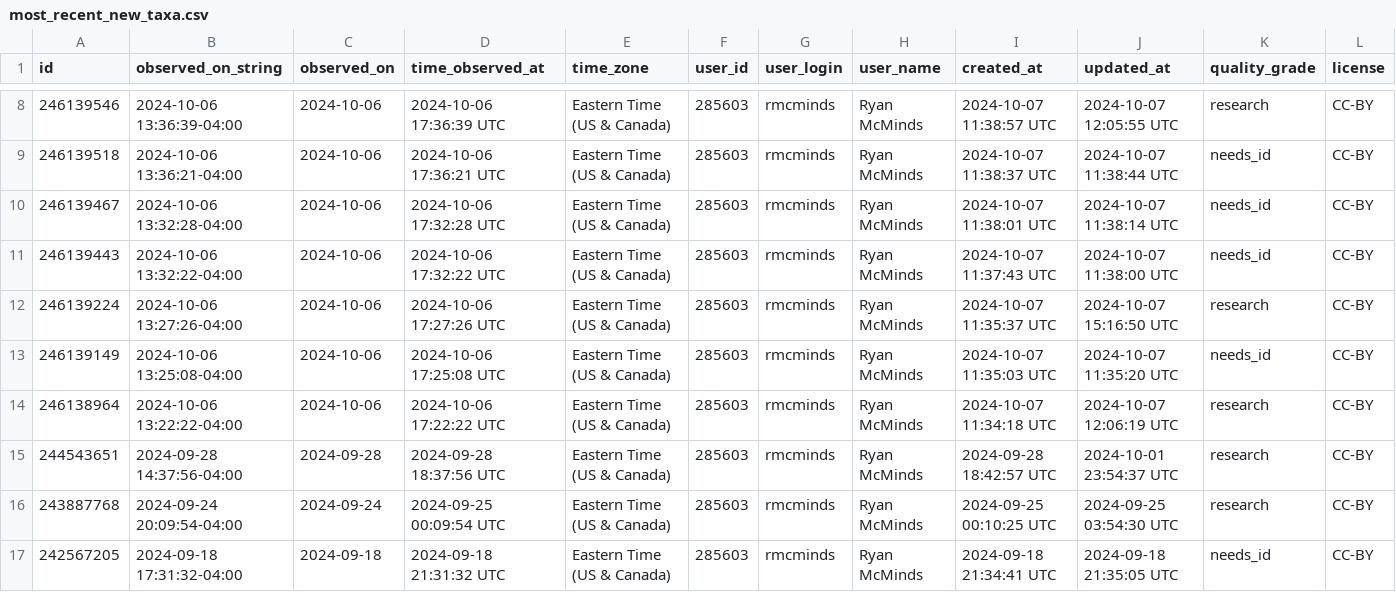
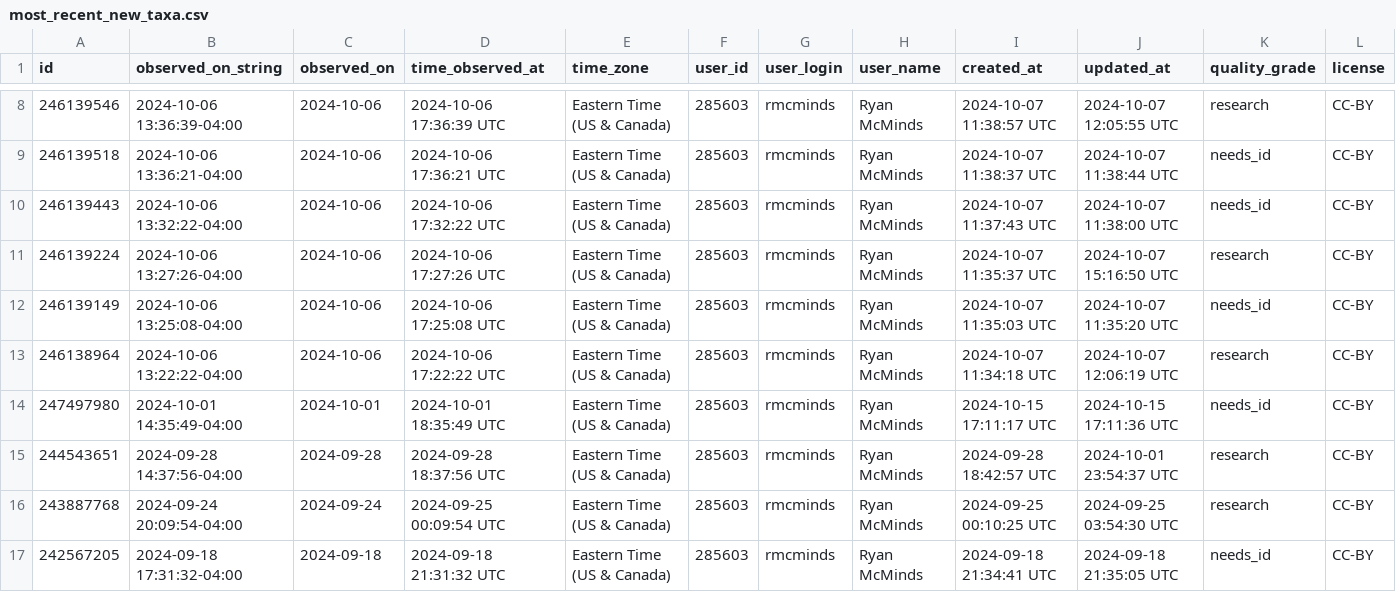
Before and after one commit to rmcminds/merdemicrobes, a CSV file: _data/most_recent_new_taxa.csv, drawn as a sheet; only a part is shown, gaps mark what is left out; removed rows and columns are numbered as before the commit, all else as after; rows hold the shown columns only; the diff names each change by its address in the sheet, - before the commit and + after, or states it on an @@ line.

```diff
--- a/_data/most_recent_new_taxa.csv
+++ b/_data/most_recent_new_taxa.csv
-row 10: 246139467 | 2024-10-06 13:32:28-04:00 | 2024-10-06 | 2024-10-06 17:32:28 UTC | Eastern Time (US & Canada) | 285603 | rmcminds | Ryan McMinds | 2024-10-07 11:38:01 UTC | 2024-10-07 11:38:14 UTC | needs_id | CC-BY
+row 14: 247497980 | 2024-10-01 14:35:49-04:00 | 2024-10-01 | 2024-10-01 18:35:49 UTC | Eastern Time (US & Canada) | 285603 | rmcminds | Ryan McMinds | 2024-10-15 17:11:17 UTC | 2024-10-15 17:11:36 UTC | needs_id | CC-BY
```
Also changed, not shown: 1 other file.
